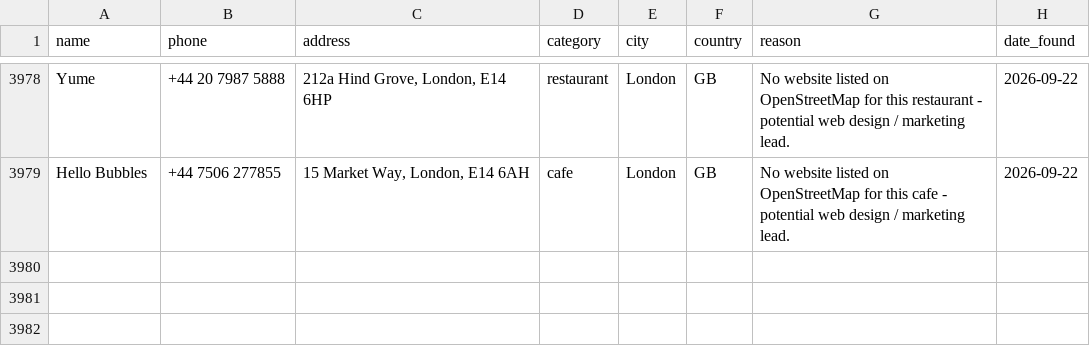
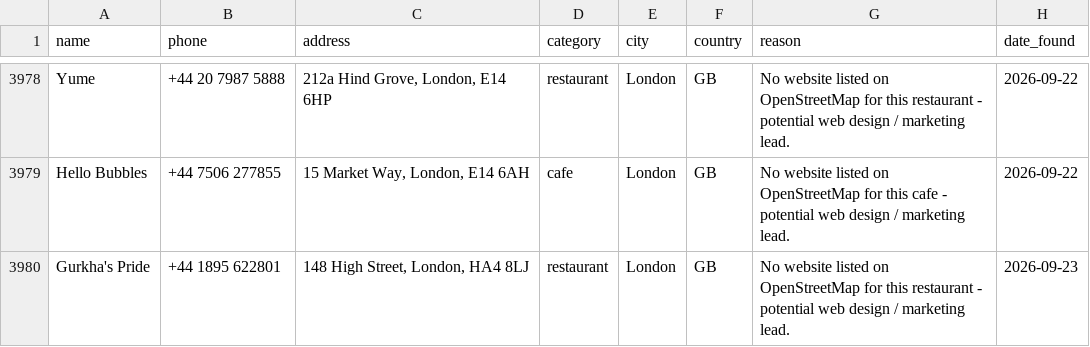
Before and after one commit to ashar-farooqui1/leads, a CSV file: data/leads_overpass.csv, drawn as a sheet; only a part is shown, gaps mark what is left out.

```diff
--- a/data/leads_overpass.csv
+++ b/data/leads_overpass.csv
@@ -3979 +3979,2 @@ Yume,+44 20 7987 5888,"212a Hind Grove, London, E14 6HP",restaurant,London,GB,No
 Hello Bubbles,+44 7506 277855,"15 Market Way, London, E14 6AH",cafe,London,GB,No website listed on OpenStreetMap for this cafe - potential web design / marketing lead.,2026-09-22
+Gurkha's Pride,+44 1895 622801,"148 High Street, London, HA4 8LJ",restaurant,London,GB,No website listed on OpenStreetMap for this restaurant - potential web design / marketing lead.,2026-09-23
```
Also changed, not shown: 2 other files.
